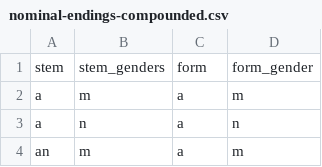
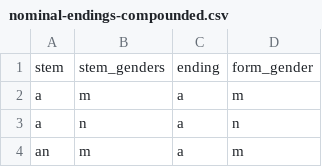
Before and after one commit to sanskrit/data, a CSV file: learnsanskrit.org/nominal-endings-compounded.csv, drawn as a sheet; only a part is shown.

```diff
--- a/learnsanskrit.org/nominal-endings-compounded.csv
+++ b/learnsanskrit.org/nominal-endings-compounded.csv
@@ -1,2 +1,2 @@
-stem,stem_genders,form,form_gender
+stem,stem_genders,ending,form_gender
 a,m,a,m
```
Also changed, not shown: learnsanskrit.org/nominal-endings-inflected.csv, learnsanskrit.org/verb-endings.csv, 1 other file.
